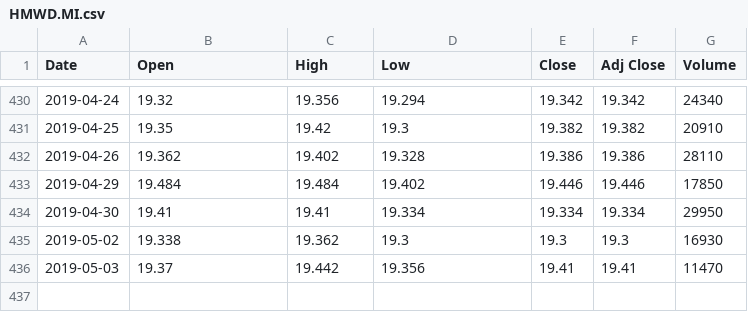
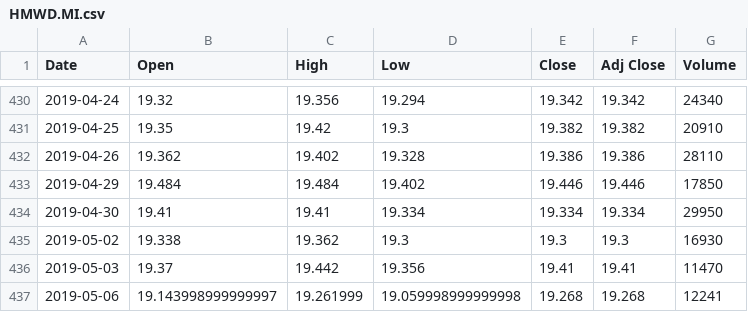
Before and after one commit to sasadangelo/finance, a CSV file: database/quotes/HMWD.MI.csv, drawn as a sheet; only a part is shown, gaps mark what is left out; the diff names each change by its address in the sheet, - before the commit and + after, or states it on an @@ line.

Commit message:
Add 06/05/2019 EOD quotes

```diff
--- a/database/quotes/HMWD.MI.csv
+++ b/database/quotes/HMWD.MI.csv
+row 437: 2019-05-06 | 19.143998999999997 | 19.261999 | 19.059998999999998 | 19.268 | 19.268 | 12241
```
Also changed, not shown: database/quotes/CW8.MI.csv, database/quotes/IWRD.MI.csv, 8 other files.
